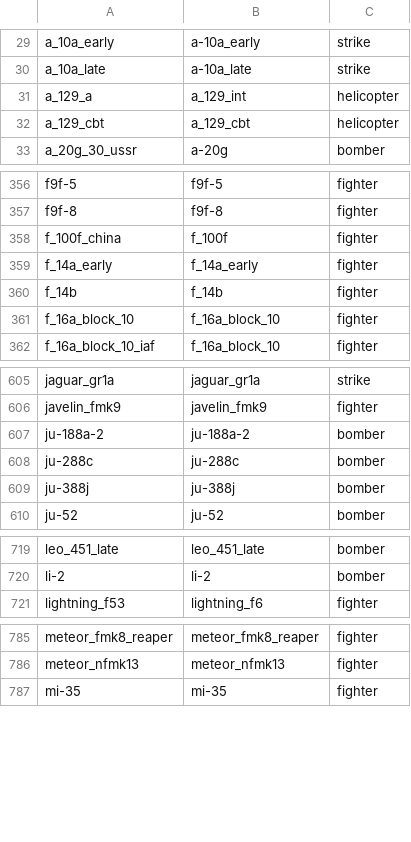
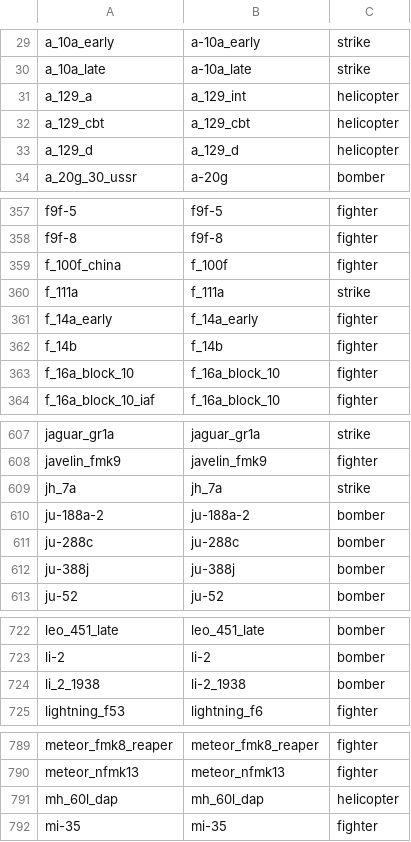
Before and after one commit to MeSoftHorny/WTRTI-Data, a CSV file: FM/fm_names_db.csv, drawn as a sheet; only a part is shown, gaps mark what is left out; the diff covers the shown part only.

```diff
--- a/FM/fm_names_db.csv
+++ b/FM/fm_names_db.csv
@@ -32,2 +32,3 @@ a_129_a;a_129_int;helicopter
 a_129_cbt;a_129_cbt;helicopter
+a_129_d;a_129_d;helicopter
 a_20g_30_ussr;a-20g;bomber
@@ -358,2 +359,3 @@ f9f-8;f9f-8;fighter
 f_100f_china;f_100f;fighter
+f_111a;f_111a;strike
 f_14a_early;f_14a_early;fighter
@@ -606,2 +608,3 @@ jaguar_gr1a;jaguar_gr1a;strike
 javelin_fmk9;javelin_fmk9;fighter
+jh_7a;jh_7a;strike
 ju-188a-2;ju-188a-2;bomber
@@ -720,2 +723,3 @@ leo_451_late;leo_451_late;bomber
 li-2;li-2;bomber
+li_2_1938;li-2_1938;bomber
 lightning_f53;lightning_f6;fighter
@@ -786,2 +790,3 @@ meteor_fmk8_reaper;meteor_fmk8_reaper;fighter
 meteor_nfmk13;meteor_nfmk13;fighter
+mh_60l_dap;mh_60l_dap;helicopter
 mi-35;mi-35;fighter
```
Also changed, not shown: 4 added rows elsewhere in this file, FM/fm_data_db.csv, 1 other file.
